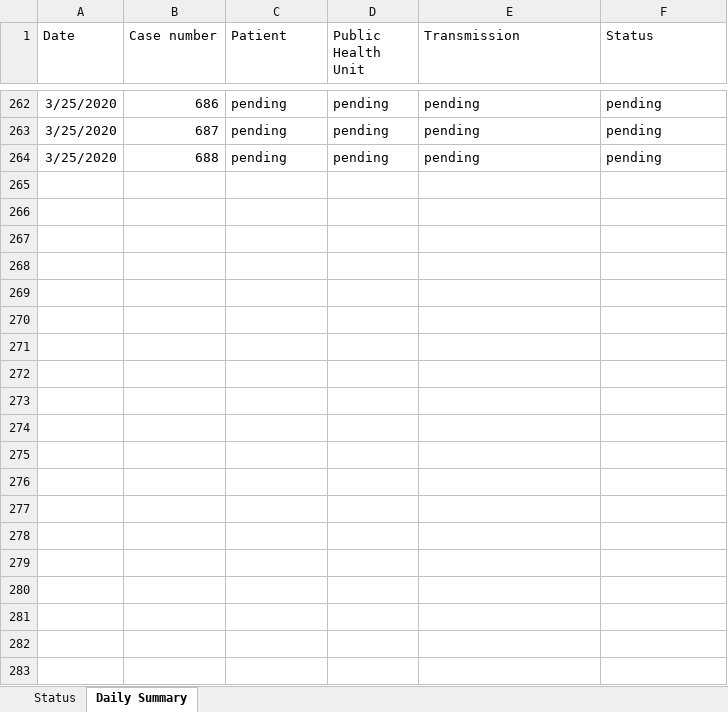
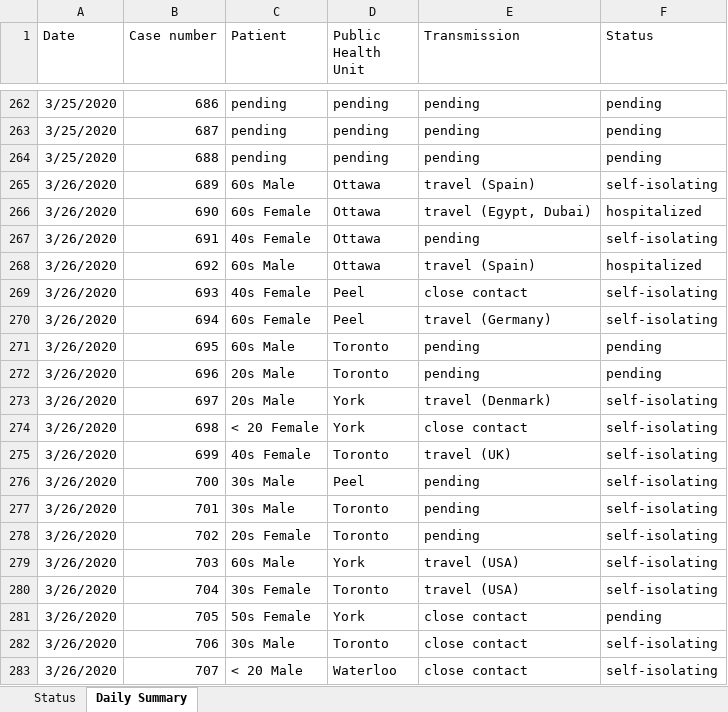
Before and after one commit to mylesmharrison/covid-ontario, an Excel workbook: excel/2019-novel-coronavirus-MOHLTC-updates.xlsx, sheet Daily Summary, drawn as a sheet; only a part is shown, gaps mark what is left out; values as stored, in another font and other column widths than the file's, no borders; the diff covers the shown part only; the diff names each change by its address in the sheet, - before the commit and + after, or states it on an @@ line.

Commit message:
excel update 2020-03-26 10:30

```diff
--- a/excel/2019-novel-coronavirus-MOHLTC-updates.xlsx (sheet Daily Summary)
+++ b/excel/2019-novel-coronavirus-MOHLTC-updates.xlsx (sheet Daily Summary)
+row 265: 3/26/2020 | 689 | 60s Male | Ottawa | travel (Spain) | self-isolating
+row 266: 3/26/2020 | 690 | 60s Female | Ottawa | travel (Egypt, Dubai) | hospitalized
+row 267: 3/26/2020 | 691 | 40s Female | Ottawa | pending | self-isolating
+row 268: 3/26/2020 | 692 | 60s Male | Ottawa | travel (Spain) | hospitalized
+row 269: 3/26/2020 | 693 | 40s Female | Peel | close contact | self-isolating
+row 270: 3/26/2020 | 694 | 60s Female | Peel | travel (Germany) | self-isolating
+row 271: 3/26/2020 | 695 | 60s Male | Toronto | pending | pending
+row 272: 3/26/2020 | 696 | 20s Male | Toronto | pending | pending
+row 273: 3/26/2020 | 697 | 20s Male | York | travel (Denmark) | self-isolating
+row 274: 3/26/2020 | 698 | < 20 Female | York | close contact | self-isolating
+row 275: 3/26/2020 | 699 | 40s Female | Toronto | travel (UK) | self-isolating
+row 276: 3/26/2020 | 700 | 30s Male | Peel | pending | self-isolating
+row 277: 3/26/2020 | 701 | 30s Male | Toronto | pending | self-isolating
+row 278: 3/26/2020 | 702 | 20s Female | Toronto | pending | self-isolating
+row 279: 3/26/2020 | 703 | 60s Male | York | travel (USA) | self-isolating
+row 280: 3/26/2020 | 704 | 30s Female | Toronto | travel (USA) | self-isolating
+row 281: 3/26/2020 | 705 | 50s Female | York | close contact | pending
+row 282: 3/26/2020 | 706 | 30s Male | Toronto | close contact | self-isolating
+row 283: 3/26/2020 | 707 | < 20 Male | Waterloo | close contact | self-isolating
```
Also changed, not shown: 151 added rows elsewhere in this sheet, sheet Status.
